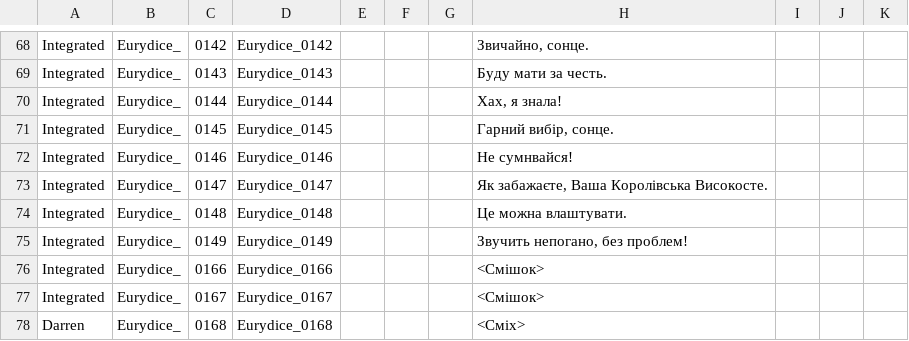
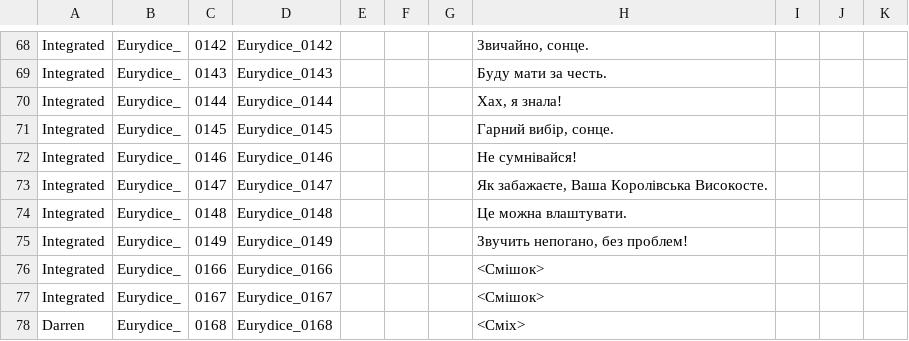
Before and after one commit to MoorASick/Hades_UA, a CSV file: Content/Subtitles/pl/Eurydice.csv, drawn as a sheet; only a part is shown, gaps mark what is left out.

```diff
--- a/Content/Subtitles/pl/Eurydice.csv
+++ b/Content/Subtitles/pl/Eurydice.csv
@@ -71,3 +71,3 @@
 "Integrated","Eurydice_","0145","Eurydice_0145","","","","Гарний вибір, сонце.","","",""
-"Integrated","Eurydice_","0146","Eurydice_0146","","","","Не сумнвайся!","","",""
+"Integrated","Eurydice_","0146","Eurydice_0146","","","","Не сумнівайся!","","",""
 "Integrated","Eurydice_","0147","Eurydice_0147","","","","Як забажаєте, Ваша Королівська Високосте.","","",""
```
Also changed, not shown: Content/Subtitles/pl/Hypnos.csv.
